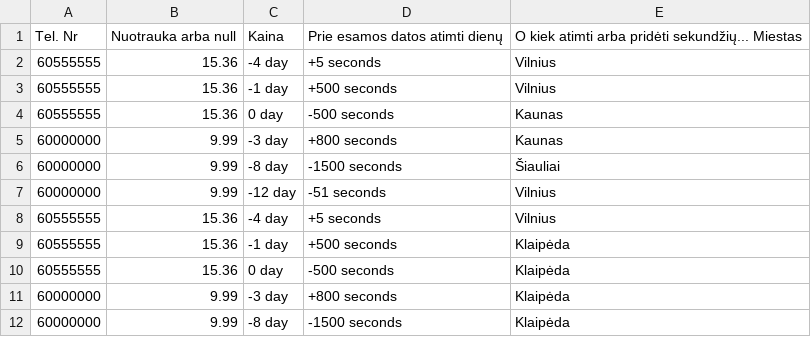
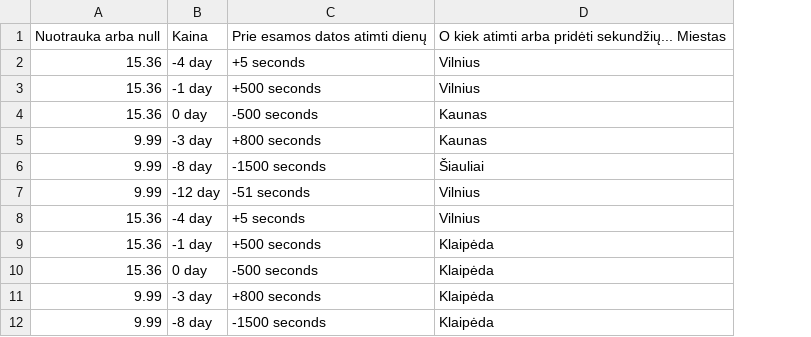
Before and after one commit to Matoxas/carbooking-1, a CSV file: public/data/Cars.csv, drawn as a sheet; the diff names each change by its address in the sheet, - before the commit and + after, or states it on an @@ line.

```diff
--- a/public/data/Cars.csv
+++ b/public/data/Cars.csv
-column A, rows 1-12: Tel. Nr | 60555555 | 60555555 | 60555555 | 60000000 | 60000000 | 60000000 | 60555555 | 60555555 | 60555555 | 60000000 | 60000000
```
Also changed, not shown: 5 other files.
